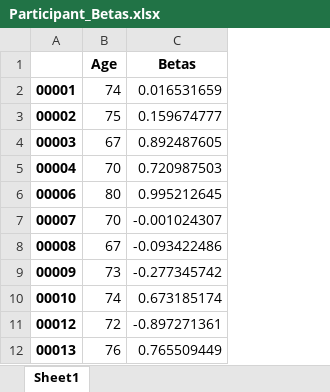
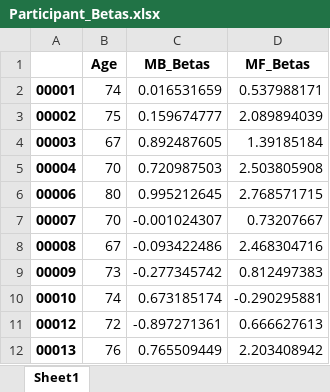
Before and after one commit to andywang6666/Decision_Study, an Excel workbook: Participant_Betas.xlsx, sheet Sheet1, drawn as a sheet; only a part is shown; values as stored, in another font and other column widths than the file's, no borders; the diff names each change by its address in the sheet, - before the commit and + after, or states it on an @@ line.

Commit message:
displaying two betas instead of one

```diff
--- a/Participant_Betas.xlsx (sheet Sheet1)
+++ b/Participant_Betas.xlsx (sheet Sheet1)
+column D (MF_Betas), rows 2-12: 0.537988171 | 2.089894039 | 1.39185184 | 2.503805908 | 2.768571715 | 0.73207667 | 2.468304716 | 0.812497383 | -0.290295881 | 0.666627613 | 2.203408942
-C1: Betas
+C1: MB_Betas
```
Also changed, not shown: 2 other files.
